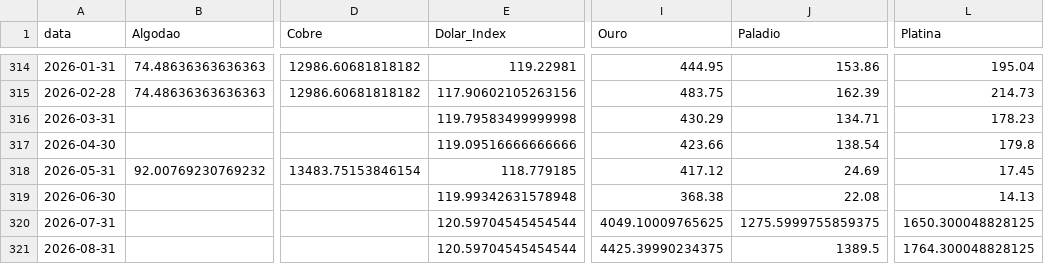
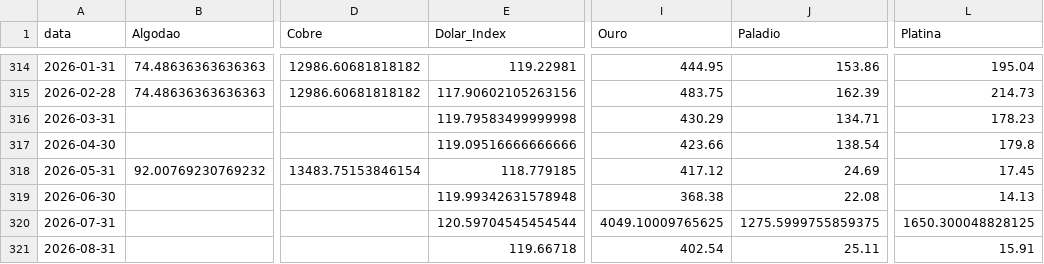
Before and after one commit to Rafaela-SCunha/Commodities-data-pipeline, a CSV file: data/monthly_commodities.csv, drawn as a sheet; only a part is shown, gaps mark what is left out; the diff names each change by its address in the sheet, - before the commit and + after, or states it on an @@ line.

```diff
--- a/data/monthly_commodities.csv
+++ b/data/monthly_commodities.csv
-E321 (Dolar_Index): 120.59704545454544
+E321 (Dolar_Index): 119.66718
-I321 (Ouro): 4425.39990234375
+I321 (Ouro): 402.54
-J321 (Paladio): 1389.5
+J321 (Paladio): 25.11
-L321 (Platina): 1764.300048828125
+L321 (Platina): 15.91
```
Also changed, not shown: data/crisis_regimes.csv, 1 other file.
